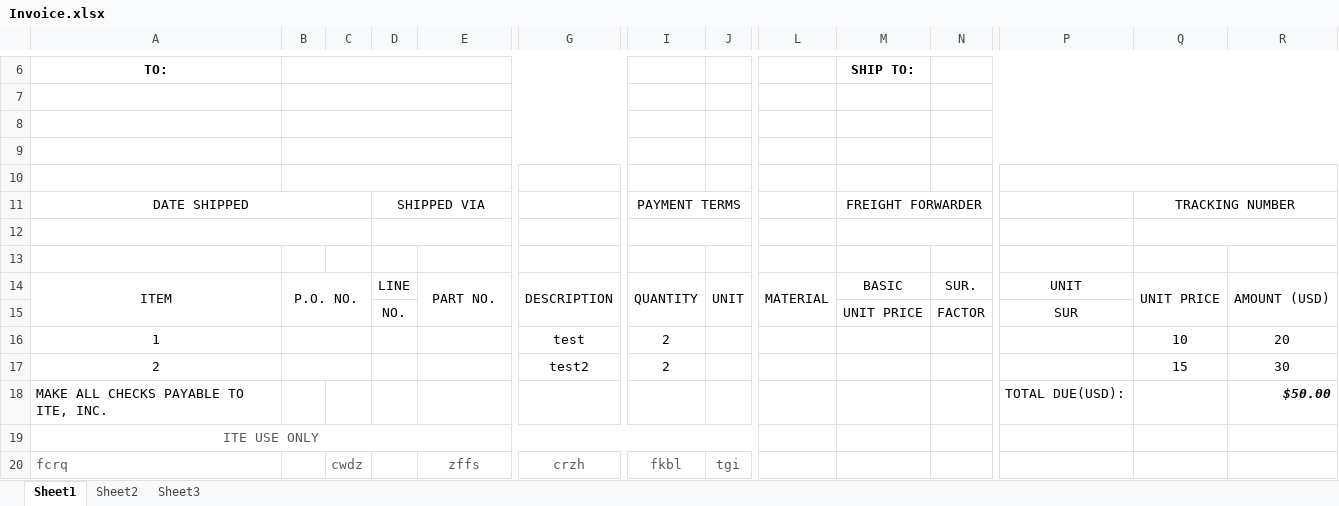
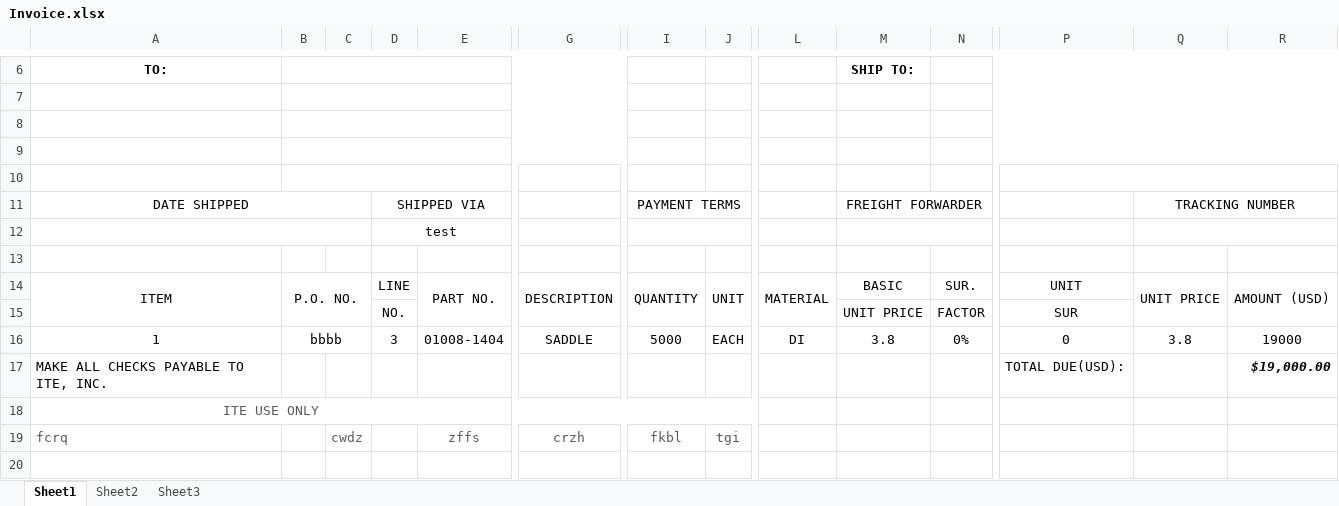
Before and after one commit to xid2019/iMIS, an Excel workbook: results/Invoice/Invoice.xlsx, sheet Sheet1, drawn as a sheet; only a part is shown, gaps mark what is left out; values as stored, in another font and other column widths than the file's, no borders; charts and pictures not drawn; removed rows and columns are numbered as before the commit, all else as after; rows hold the shown columns only; the diff names each change by its address in the sheet, - before the commit and + after, or states it on an @@ line.

```diff
--- a/results/Invoice/Invoice.xlsx (sheet Sheet1)
+++ b/results/Invoice/Invoice.xlsx (sheet Sheet1)
-D12: (empty)
+D12: test
-row 16: 1 |  |  |  |  | test | 2 |  |  |  |  |  | 10 | 20
-row 17: 2 |  |  |  |  | test2 | 2 |  |  |  |  |  | 15 | 30
+row 16: 1 | bbbb |  | 3 | 01008-1404 | SADDLE | 5000 | EACH | DI | 3.8 | 0% | 0 | 3.8 | 19000
-R17: $50.00
+R17: $19,000.00
```
Also changed, not shown: 4 other files.
